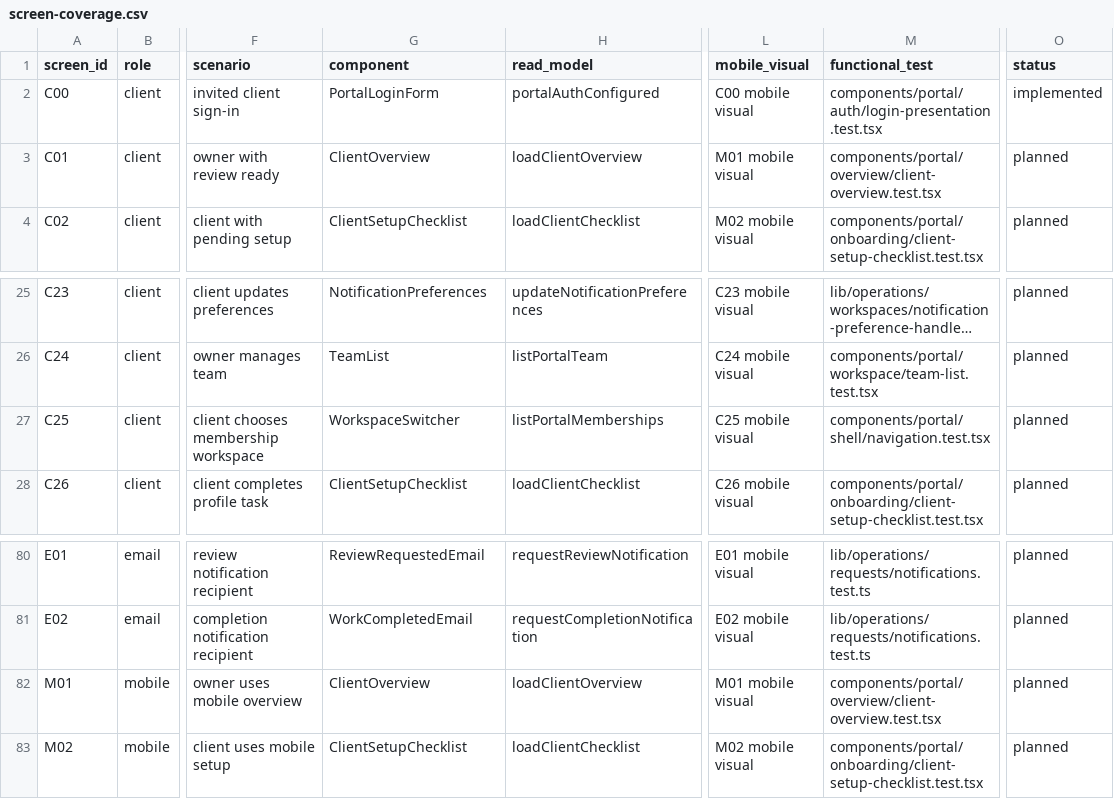
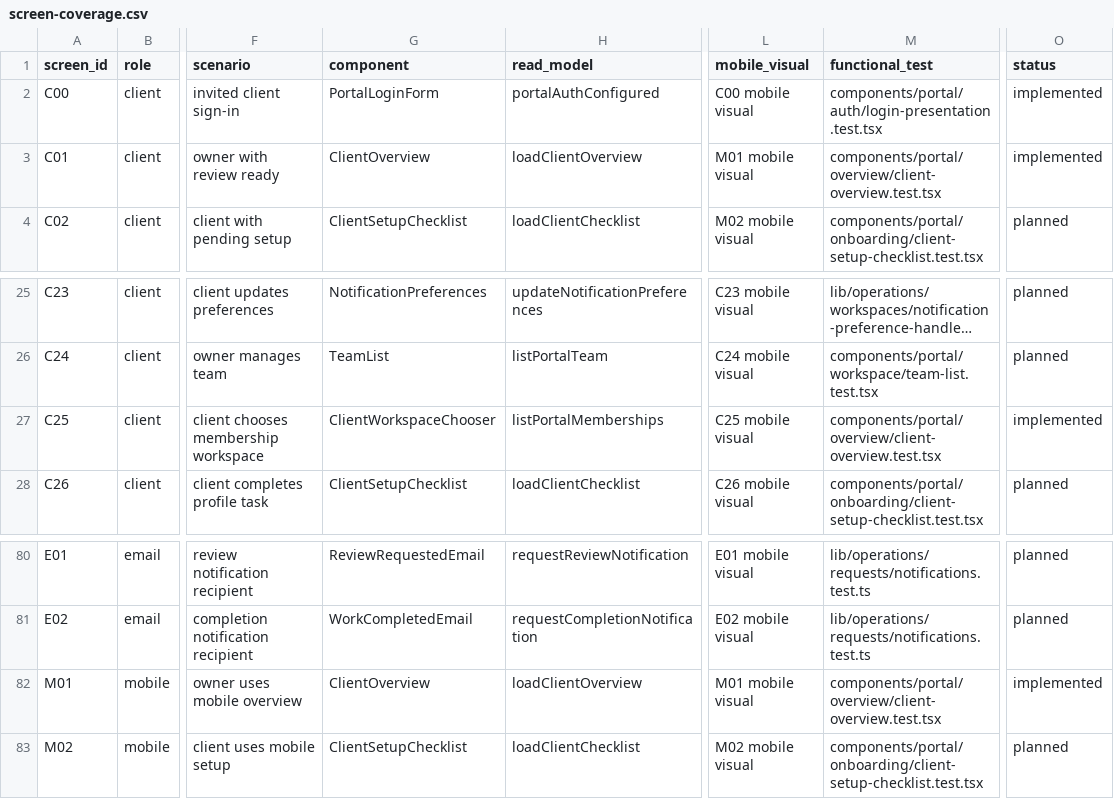
Before and after one commit to FSS-Ltd/fss-site, a CSV file: docs/design/fss-studio-experience/screen-coverage.csv, drawn as a sheet; only a part is shown, gaps mark what is left out; long unchanged cells end in …; the diff names each change by its address in the sheet, - before the commit and + after, or states it on an @@ line.

Commit message:
feat: implement client workspace overview
Replace the legacy organisation list with a capability-aware client overview backed by the existing portal repositories. Multi-organisation members now choose a workspace explicitly before organisation-scoped data loads.\n\n- Surface real review, project, notification, and setup data\n- Keep requests, project links, and workspace selection on protected routes\n- Mark C01, C25, and M01 as implemented in the coverage matrix

```diff
--- a/docs/design/fss-studio-experience/screen-coverage.csv
+++ b/docs/design/fss-studio-experience/screen-coverage.csv
-O3 (status): planned
+O3 (status): implemented
-G27 (component): WorkspaceSwitcher
+G27 (component): ClientWorkspaceChooser
-M27 (functional_test): components/portal/shell/navigation.test.tsx
+M27 (functional_test): components/portal/overview/client-overview.test.tsx
-O27 (status): planned
+O27 (status): implemented
-O82 (status): planned
+O82 (status): implemented
```
Also changed, not shown: 7 other files.
